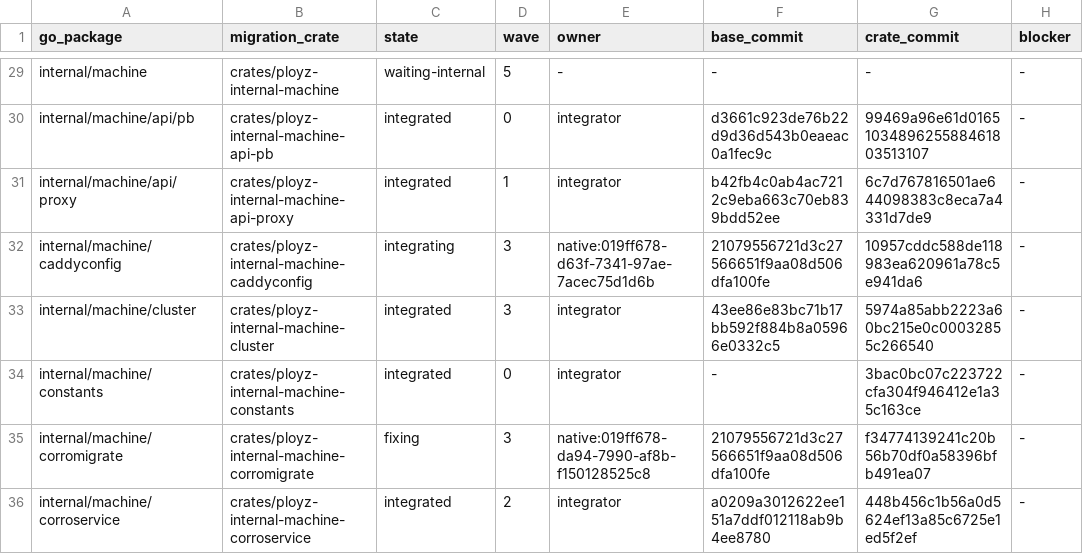
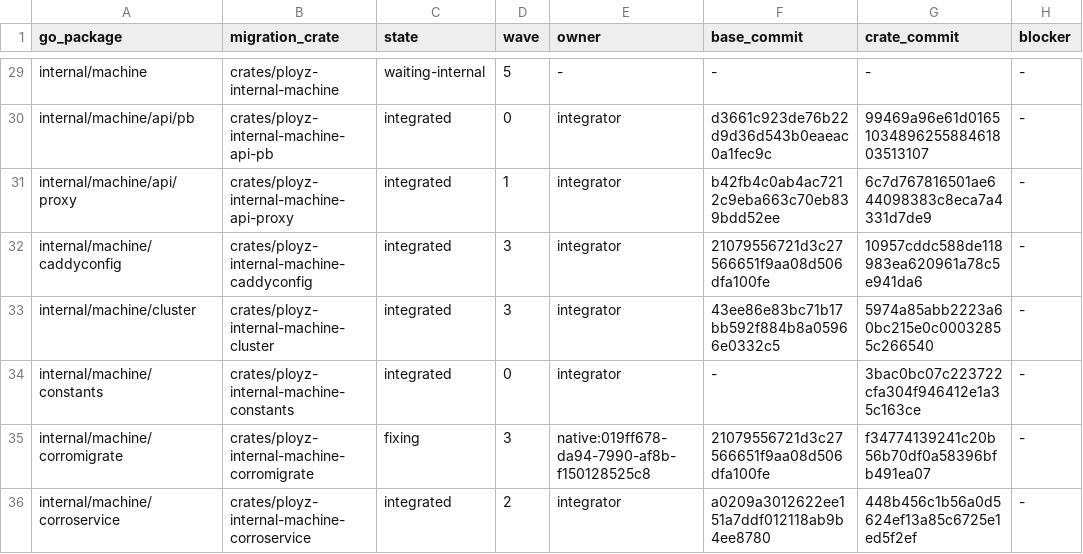
Before and after one commit to getployz/ployz-rust-port, a TSV file: migration/PACKAGES.tsv, drawn as a sheet; only a part is shown, gaps mark what is left out; the diff names each change by its address in the sheet, - before the commit and + after, or states it on an @@ line.

```diff
--- a/migration/PACKAGES.tsv
+++ b/migration/PACKAGES.tsv
-C32 (state): integrating
+C32 (state): integrated
-E32 (owner): native:019ff678-d63f-7341-97ae-7acec75d1d6b
+E32 (owner): integrator
```
Also changed, not shown: migration/TASKS.tsv.
